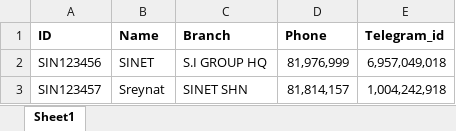
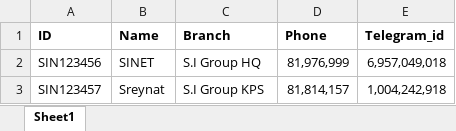
Before and after one commit to KhemSreynatt/test-qr-scanner, an Excel workbook: assets/user.xlsx, sheet Sheet1, drawn as a sheet; values as stored, in another font and other column widths than the file's, no borders; the diff names each change by its address in the sheet, - before the commit and + after, or states it on an @@ line.

Commit message:
compare branch of user

```diff
--- a/assets/user.xlsx (sheet Sheet1)
+++ b/assets/user.xlsx (sheet Sheet1)
-C2 (Branch): S.I GROUP HQ
+C2 (Branch): S.I Group HQ
-C3 (Branch): SINET SHN
+C3 (Branch): S.I Group KPS
```
